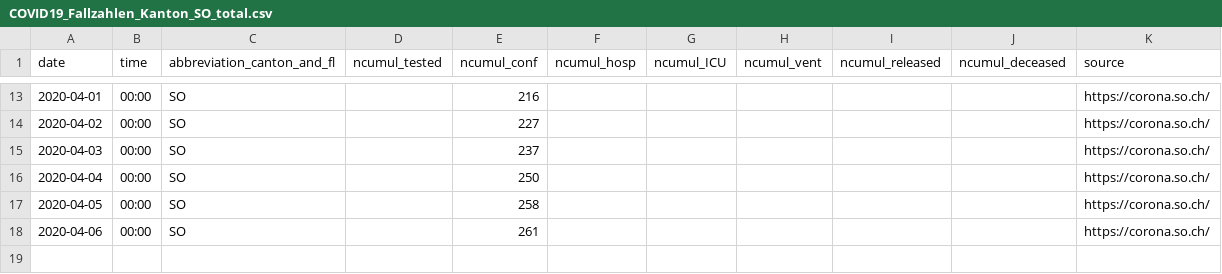
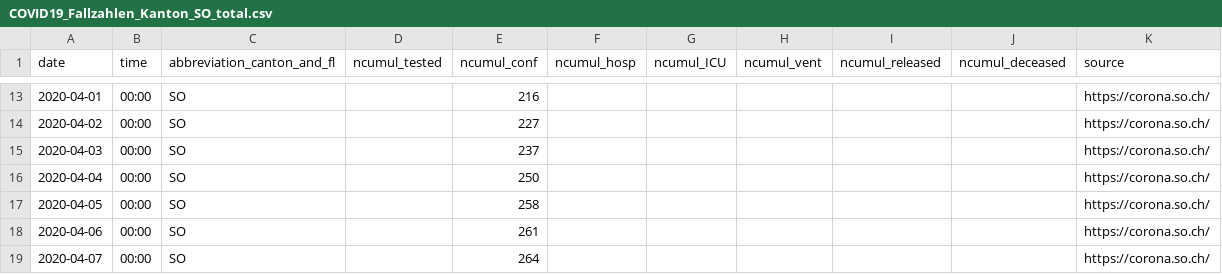
Before and after one commit to cclauss/covid_19, a CSV file: fallzahlen_kanton_total_csv/COVID19_Fallzahlen_Kanton_SO_total.csv, drawn as a sheet; only a part is shown, gaps mark what is left out.

```diff
--- a/fallzahlen_kanton_total_csv/COVID19_Fallzahlen_Kanton_SO_total.csv
+++ b/fallzahlen_kanton_total_csv/COVID19_Fallzahlen_Kanton_SO_total.csv
@@ -18 +18,2 @@ date,time,abbreviation_canton_and_fl,ncumul_tested,ncumul_conf,ncumul_hosp,ncumu
 2020-04-06,00:00,SO,"",261,"","","","","",https://corona.so.ch/
+2020-04-07,00:00,SO,"",264,"","","","","",https://corona.so.ch/
```
